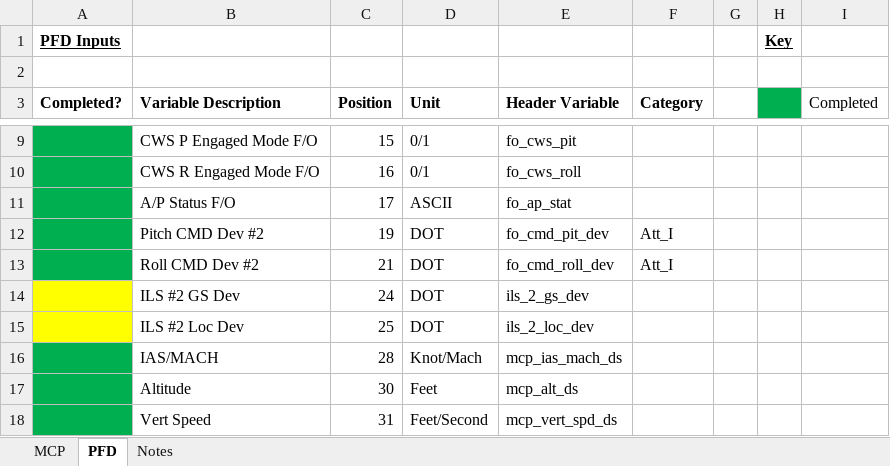
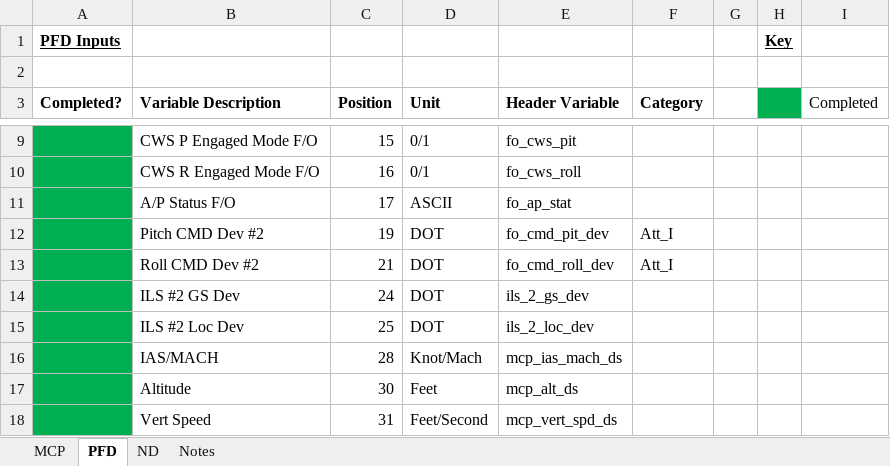
Before and after one commit to zoey1124/NASA, an Excel workbook: GUIs/todo.xlsx, sheet PFD, drawn as a sheet; only a part is shown, gaps mark what is left out; values as stored, in another font and other column widths than the file's, no borders; the diff names each change by its address in the sheet, - before the commit and + after, or states it on an @@ line.

```diff
--- a/GUIs/todo.xlsx (sheet PFD)
+++ b/GUIs/todo.xlsx (sheet PFD)
+sheet tab: ND
-A14:A15 fill: #FFFF00
+A14:A15 fill: #00B050
```
Also changed, not shown: sheet Notes, 49 other files.
